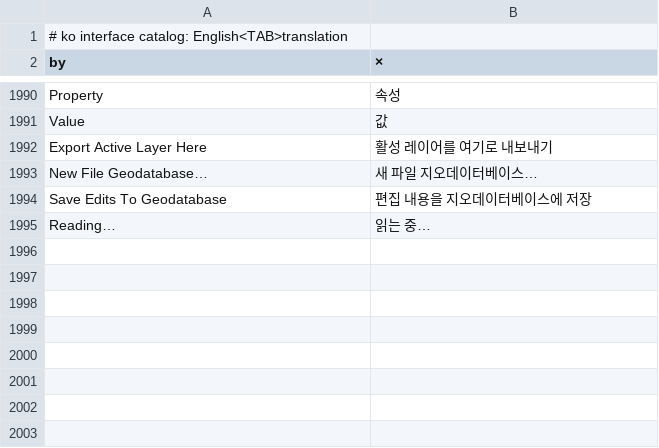
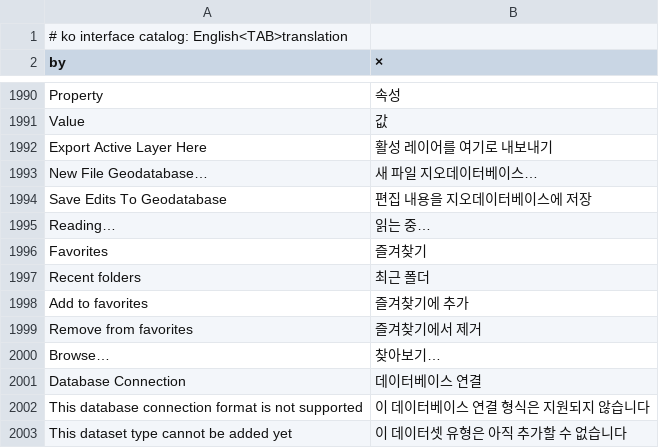
Before and after one commit to JanSolo99/geoforge, a TSV file: app/crates/ui-egui/src/i18n/ko.tsv, drawn as a sheet; only a part is shown, gaps mark what is left out; the diff names each change by its address in the sheet, - before the commit and + after, or states it on an @@ line.

```diff
--- a/app/crates/ui-egui/src/i18n/ko.tsv
+++ b/app/crates/ui-egui/src/i18n/ko.tsv
+row 1996: Favorites | 즐겨찾기
+row 1997: Recent folders | 최근 폴더
+row 1998: Add to favorites | 즐겨찾기에 추가
+row 1999: Remove from favorites | 즐겨찾기에서 제거
+row 2000: Browse… | 찾아보기…
+row 2001: Database Connection | 데이터베이스 연결
+row 2002: This database connection format is not supported | 이 데이터베이스 연결 형식은 지원되지 않습니다
+row 2003: This dataset type cannot be added yet | 이 데이터셋 유형은 아직 추가할 수 없습니다
```
Also changed, not shown: app/crates/ui-egui/src/i18n/fr.tsv, app/crates/ui-egui/src/i18n/ja.tsv, 25 other files.
